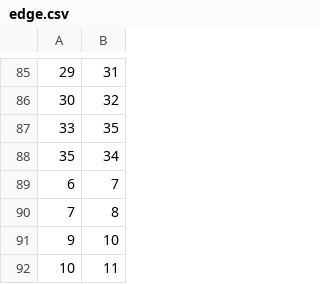
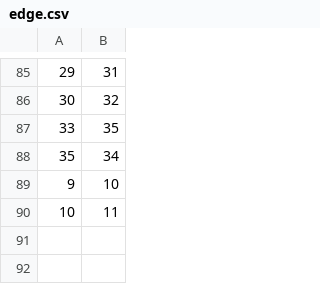
Before and after one commit to veijh/POMDP, a CSV file: edge.csv, drawn as a sheet; only a part is shown, gaps mark what is left out.

```diff
--- a/edge.csv
+++ b/edge.csv
@@ -88,4 +88,2 @@
 35,34
-6,7
-7,8
 9,10
```
Also changed, not shown: 3 other files.
